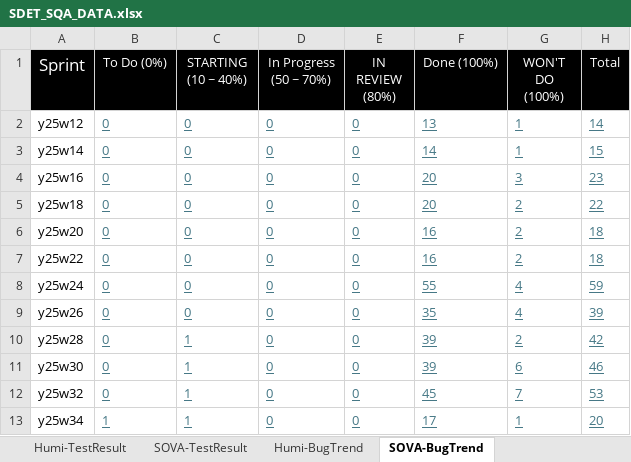
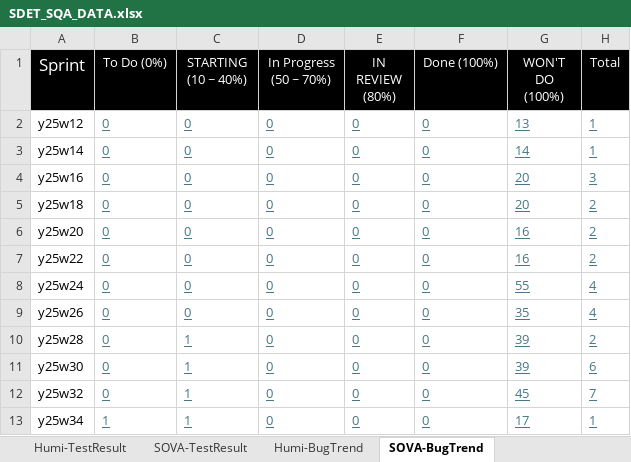
Before and after one commit to whsu45/CycleView, an Excel workbook: data/SDET_SQA_DATA.xlsx, sheet SOVA-BugTrend, drawn as a sheet; only a part is shown; values as stored, in another font and other column widths than the file's, no borders; charts and pictures and table styles not drawn; the diff covers the shown part only; the diff names each change by its address in the sheet, - before the commit and + after, or states it on an @@ line.

```diff
--- a/data/SDET_SQA_DATA.xlsx (sheet SOVA-BugTrend)
+++ b/data/SDET_SQA_DATA.xlsx (sheet SOVA-BugTrend)
-F2 (Done (100%)): 13
+F2 (Done (100%)): 0
-G2 (WON'T DO (100%)): 1
+G2 (WON'T DO (100%)): 13
-H2 (Total): 14
+H2 (Total): 1
-F3 (Done (100%)): 14
+F3 (Done (100%)): 0
-G3 (WON'T DO (100%)): 1
+G3 (WON'T DO (100%)): 14
-H3 (Total): 15
+H3 (Total): 1
-F4:F5 (Done (100%)): 20
+F4:F5 (Done (100%)): 0
-G4 (WON'T DO (100%)): 3
+G4 (WON'T DO (100%)): 20
-H4 (Total): 23
+H4 (Total): 3
-G5 (WON'T DO (100%)): 2
+G5 (WON'T DO (100%)): 20
-H5 (Total): 22
+H5 (Total): 2
-F6:F7 (Done (100%)): 16
+F6:F7 (Done (100%)): 0
-G6:G7 (WON'T DO (100%)): 2
+G6:G7 (WON'T DO (100%)): 16
-H6:H7 (Total): 18
+H6:H7 (Total): 2
-F8 (Done (100%)): 55
+F8 (Done (100%)): 0
-G8 (WON'T DO (100%)): 4
+G8 (WON'T DO (100%)): 55
-H8 (Total): 59
+H8 (Total): 4
-F9 (Done (100%)): 35
+F9 (Done (100%)): 0
-G9 (WON'T DO (100%)): 4
+G9 (WON'T DO (100%)): 35
-H9 (Total): 39
+H9 (Total): 4
-F10:F11 (Done (100%)): 39
+F10:F11 (Done (100%)): 0
-G10 (WON'T DO (100%)): 2
+G10 (WON'T DO (100%)): 39
-H10 (Total): 42
+H10 (Total): 2
-G11 (WON'T DO (100%)): 6
+G11 (WON'T DO (100%)): 39
-H11 (Total): 46
+H11 (Total): 6
-F12 (Done (100%)): 45
+F12 (Done (100%)): 0
-G12 (WON'T DO (100%)): 7
+G12 (WON'T DO (100%)): 45
-H12 (Total): 53
+H12 (Total): 7
-F13 (Done (100%)): 17
+F13 (Done (100%)): 0
-G13 (WON'T DO (100%)): 1
+G13 (WON'T DO (100%)): 17
-H13 (Total): 20
+H13 (Total): 1
```
Also changed, not shown: 1 added row and 25 edited cells elsewhere in this sheet, sheet Humi-BugTrend, sheet SOVA-TestResult, sheet SOVA-UIAutomation, sheet TestAutomationProgress, sheet Humi-TestResult, charts or pictures, 5 other files.
